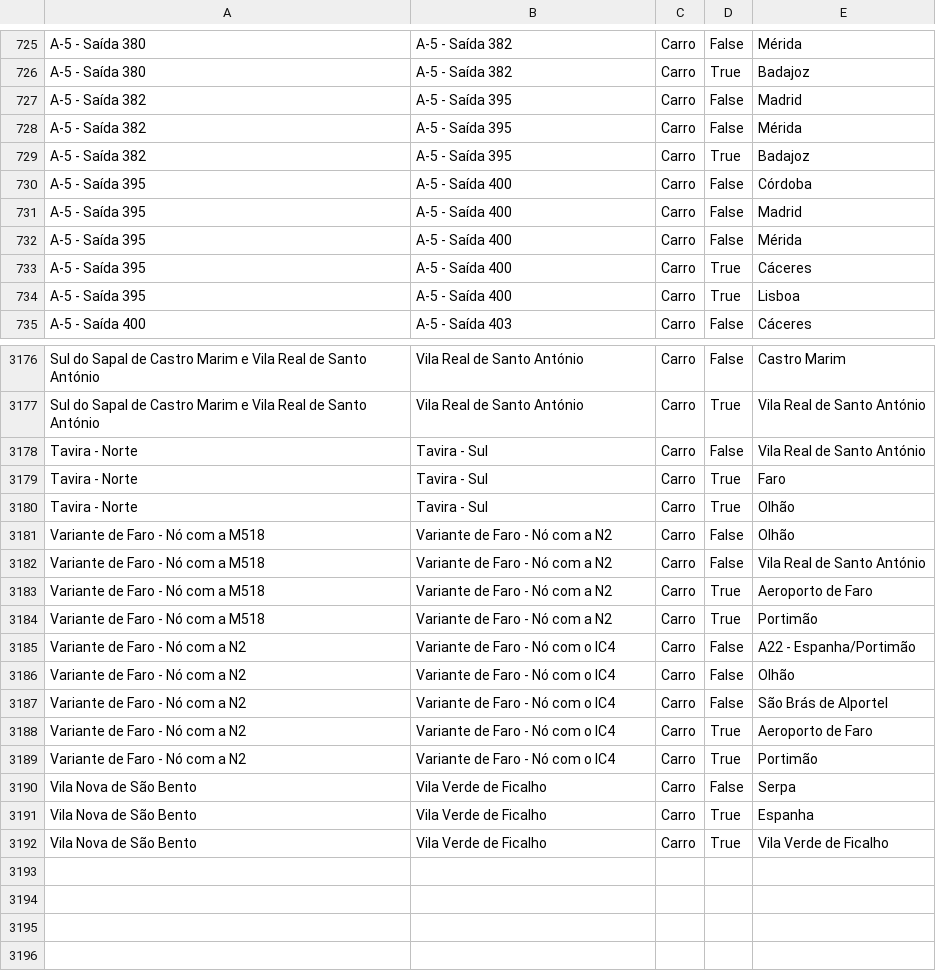
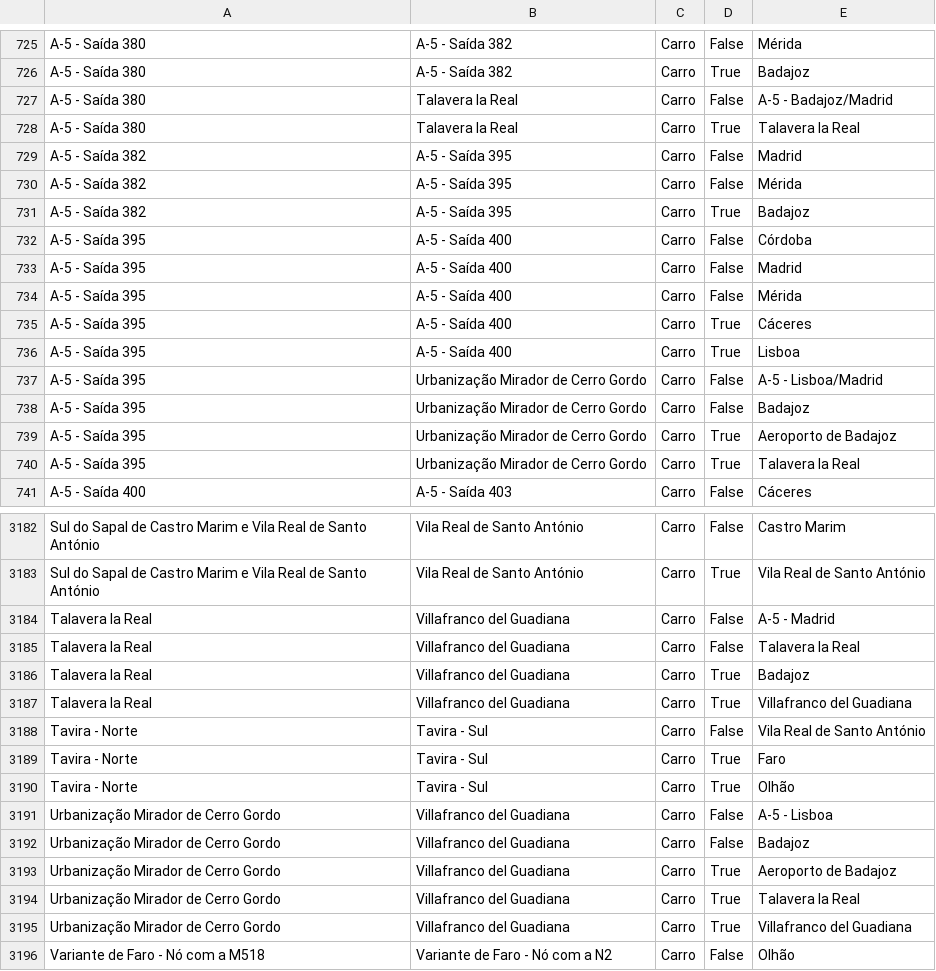
Before and after one commit to migueldgoncalves/Viajar, a CSV file: src/viajar/base_dados/destino.csv, drawn as a sheet; only a part is shown, gaps mark what is left out; the shorter side is filled out with more unchanged rows.

Commit message:
Novos locais em Badajoz

```diff
--- a/src/viajar/base_dados/destino.csv
+++ b/src/viajar/base_dados/destino.csv
@@ -726,2 +726,4 @@ A-5 - Saída 380,A-5 - Saída 382,Carro,False,Mérida
 A-5 - Saída 380,A-5 - Saída 382,Carro,True,Badajoz
+A-5 - Saída 380,Talavera la Real,Carro,False,A-5 - Badajoz/Madrid
+A-5 - Saída 380,Talavera la Real,Carro,True,Talavera la Real
 A-5 - Saída 382,A-5 - Saída 395,Carro,False,Madrid
@@ -734,2 +736,6 @@ A-5 - Saída 395,A-5 - Saída 400,Carro,True,Cáceres
 A-5 - Saída 395,A-5 - Saída 400,Carro,True,Lisboa
+A-5 - Saída 395,Urbanização Mirador de Cerro Gordo,Carro,False,A-5 - Lisboa/Madrid
+A-5 - Saída 395,Urbanização Mirador de Cerro Gordo,Carro,False,Badajoz
+A-5 - Saída 395,Urbanização Mirador de Cerro Gordo,Carro,True,Aeroporto de Badajoz
+A-5 - Saída 395,Urbanização Mirador de Cerro Gordo,Carro,True,Talavera la Real
 A-5 - Saída 400,A-5 - Saída 403,Carro,False,Cáceres
@@ -3177,2 +3183,6 @@ Sul do Sapal de Castro Marim e Vila Real de Santo António,Vila Real de Santo An
 Sul do Sapal de Castro Marim e Vila Real de Santo António,Vila Real de Santo António,Carro,True,Vila Real de Santo António
+Talavera la Real,Villafranco del Guadiana,Carro,False,A-5 - Madrid
+Talavera la Real,Villafranco del Guadiana,Carro,False,Talavera la Real
+Talavera la Real,Villafranco del Guadiana,Carro,True,Badajoz
+Talavera la Real,Villafranco del Guadiana,Carro,True,Villafranco del Guadiana
 Tavira - Norte,Tavira - Sul,Carro,False,Vila Real de Santo António
@@ -3180,2 +3190,7 @@ Tavira - Norte,Tavira - Sul,Carro,True,Faro
 Tavira - Norte,Tavira - Sul,Carro,True,Olhão
+Urbanização Mirador de Cerro Gordo,Villafranco del Guadiana,Carro,False,A-5 - Lisboa
+Urbanização Mirador de Cerro Gordo,Villafranco del Guadiana,Carro,False,Badajoz
+Urbanização Mirador de Cerro Gordo,Villafranco del Guadiana,Carro,True,Aeroporto de Badajoz
+Urbanização Mirador de Cerro Gordo,Villafranco del Guadiana,Carro,True,Talavera la Real
+Urbanização Mirador de Cerro Gordo,Villafranco del Guadiana,Carro,True,Villafranco del Guadiana
 Variante de Faro - Nó com a M518,Variante de Faro - Nó com a N2,Carro,False,Olhão
```
Also changed, not shown: src/viajar/base_dados/ligacao.csv, src/viajar/base_dados/local.csv, 1 other file.
